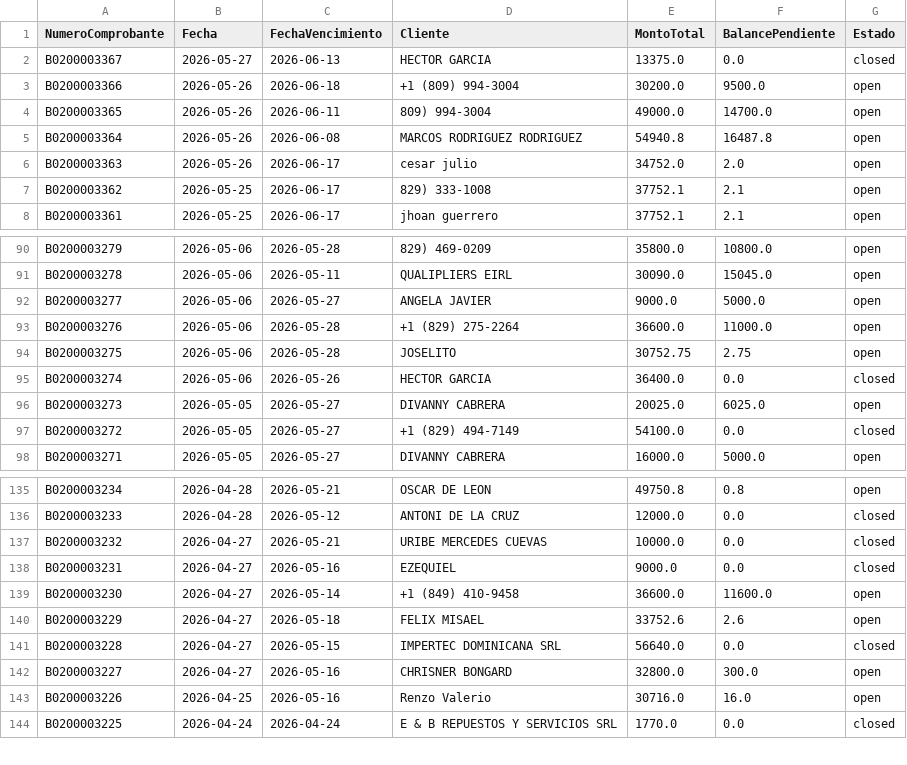
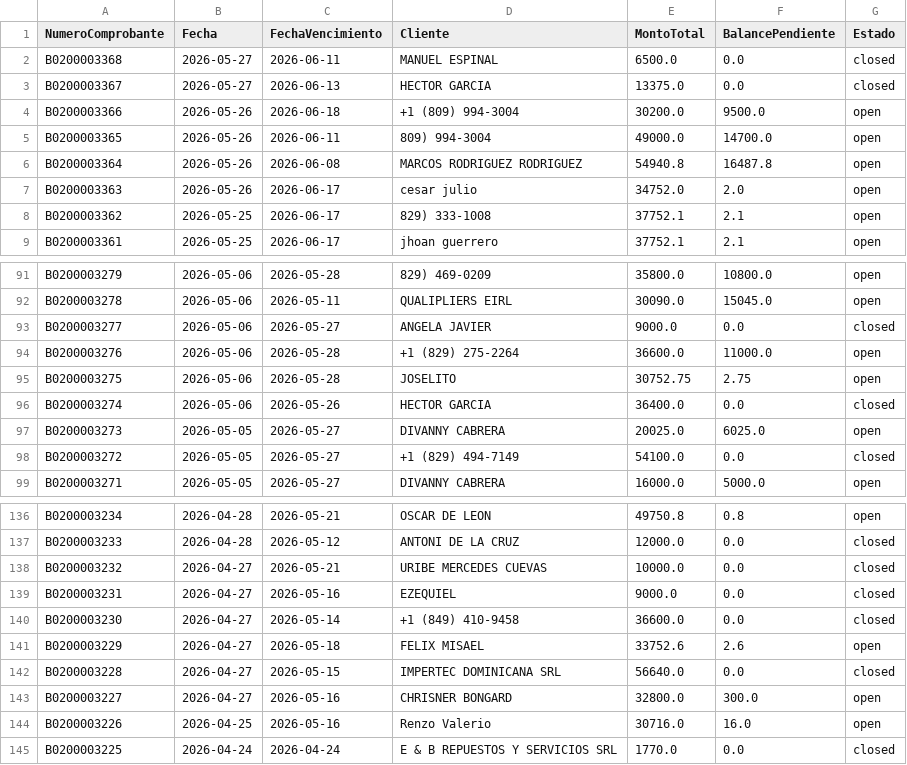
Before and after one commit to Osiris-14/reporte-cxc-alegra, a CSV file: cxc_Cuentasporcobrar.csv, drawn as a sheet; only a part is shown, gaps mark what is left out.

```diff
--- a/cxc_Cuentasporcobrar.csv
+++ b/cxc_Cuentasporcobrar.csv
@@ -1,2 +1,3 @@
 NumeroComprobante,Fecha,FechaVencimiento,Cliente,MontoTotal,BalancePendiente,Estado
+B0200003368,2026-05-27,2026-06-11,MANUEL ESPINAL,6500.0,0.0,closed
 B0200003367,2026-05-27,2026-06-13,HECTOR GARCIA,13375.0,0.0,closed
@@ -91,3 +92,3 @@ B0200003279,2026-05-06,2026-05-28,829) 469-0209,35800.0,10800.0,open
 B0200003278,2026-05-06,2026-05-11,QUALIPLIERS EIRL,30090.0,15045.0,open
-B0200003277,2026-05-06,2026-05-27,ANGELA JAVIER,9000.0,5000.0,open
+B0200003277,2026-05-06,2026-05-27,ANGELA JAVIER,9000.0,0.0,closed
 B0200003276,2026-05-06,2026-05-28,+1 (829) 275-2264,36600.0,11000.0,open
@@ -138,3 +139,3 @@ B0200003232,2026-04-27,2026-05-21,URIBE MERCEDES CUEVAS ,10000.0,0.0,closed
 B0200003231,2026-04-27,2026-05-16,EZEQUIEL,9000.0,0.0,closed
-B0200003230,2026-04-27,2026-05-14,+1 (849) 410-9458,36600.0,11600.0,open
+B0200003230,2026-04-27,2026-05-14,+1 (849) 410-9458,36600.0,0.0,closed
 B0200003229,2026-04-27,2026-05-18,FELIX MISAEL ,33752.6,2.6,open
```
